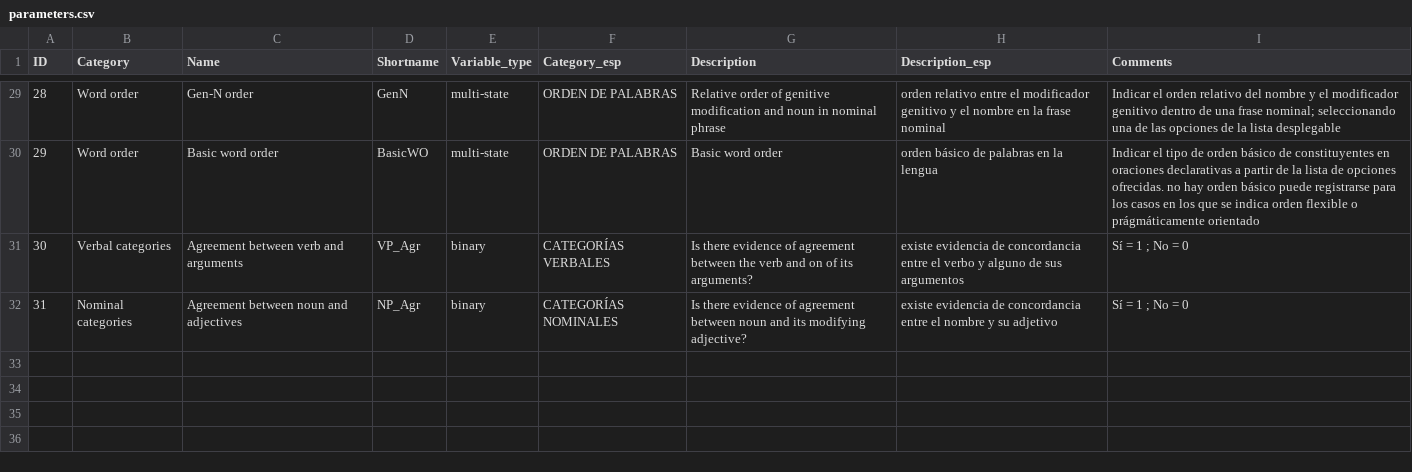
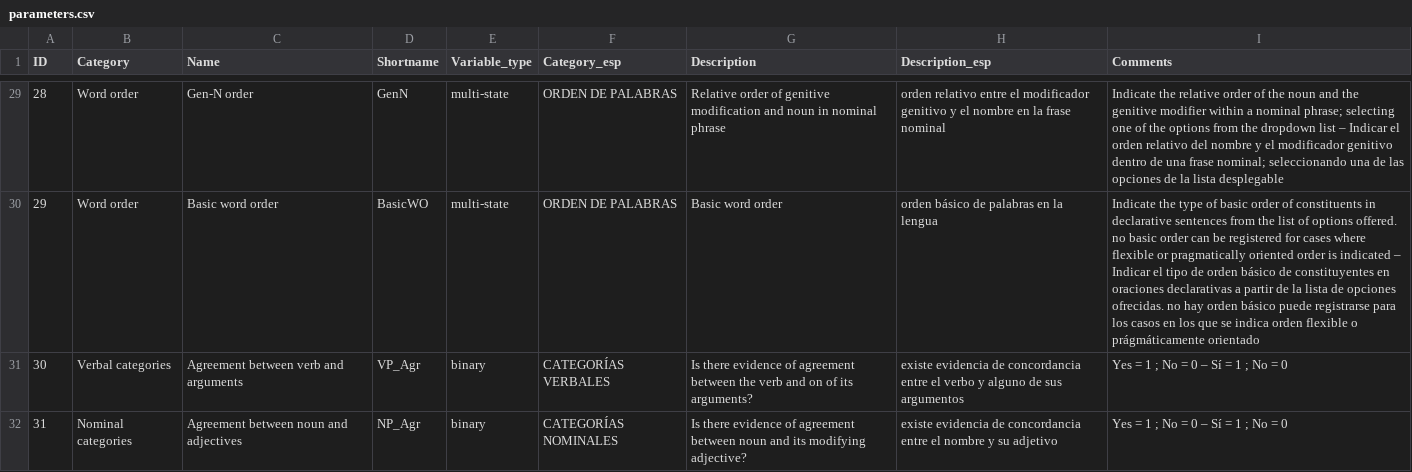
Before and after one commit to MuffinLinwist/GATA, a CSV file: etc/parameters.csv, drawn as a sheet; only a part is shown, gaps mark what is left out; the diff covers the shown part only.

Commit message:
Parameters translation

```diff
--- a/etc/parameters.csv
+++ b/etc/parameters.csv
@@ -29,4 +29,4 @@ ID,Category,Name,Shortname,Variable_type,Category_esp,Description,Description_es
-28,Word order,Gen-N order,GenN,multi-state,ORDEN DE PALABRAS,Relative order of genitive modification and noun in nominal phrase,orden relativo entre el modificador genitivo y el nombre en la frase nominal,Indicar el orden relativo del nombre y el modificador genitivo dentro de una frase nominal; seleccionando una de las opciones de la lista desplegable
-29,Word order,Basic word order,BasicWO,multi-state,ORDEN DE PALABRAS,Basic word order,orden básico de palabras en la lengua,Indicar el tipo de orden básico de constituyentes en oraciones declarativas a partir de la lista de opciones ofrecidas. no hay orden básico puede registrarse para los casos en los que se indica orden flexible o prágmáticamente orientado
-30,Verbal categories,Agreement between verb and arguments,VP_Agr,binary,CATEGORÍAS VERBALES,Is there evidence of agreement between the verb and on of its arguments?,existe evidencia de concordancia entre el verbo y alguno de sus argumentos,Sí = 1 ; No = 0
-31,Nominal categories,Agreement between noun and adjectives,NP_Agr,binary,CATEGORÍAS NOMINALES,Is there evidence of agreement between noun and its modifying adjective?,existe evidencia de concordancia entre el nombre y su adjetivo,Sí = 1 ; No = 0
+28,Word order,Gen-N order,GenN,multi-state,ORDEN DE PALABRAS,Relative order of genitive modification and noun in nominal phrase,orden relativo entre el modificador genitivo y el nombre en la frase nominal,Indicate the relative order of the noun and the genitive modifier within a nominal phrase; selecting one of the options from the dropdown list – Indicar el orden relativo del nombre y el modificador genitivo dentro de una frase nominal; seleccionando una de las opciones de la lista desplegable
+29,Word order,Basic word order,BasicWO,multi-state,ORDEN DE PALABRAS,Basic word order,orden básico de palabras en la lengua,Indicate the type of basic order of constituents in declarative sentences from the list of options offered. no basic order can be registered for cases where flexible or pragmatically oriented order is indicated – Indicar el tipo de orden básico de constituyentes en oraciones declarativas a partir de la lista de opciones ofrecidas. no hay orden básico puede registrarse para los casos en los que se indica orden flexible o prágmáticamente orientado
+30,Verbal categories,Agreement between verb and arguments,VP_Agr,binary,CATEGORÍAS VERBALES,Is there evidence of agreement between the verb and on of its arguments?,existe evidencia de concordancia entre el verbo y alguno de sus argumentos,Yes = 1 ; No =  0 – Sí = 1 ; No = 0
+31,Nominal categories,Agreement between noun and adjectives,NP_Agr,binary,CATEGORÍAS NOMINALES,Is there evidence of agreement between noun and its modifying adjective?,existe evidencia de concordancia entre el nombre y su adjetivo,Yes = 1 ; No =  0 – Sí = 1 ; No = 0
```
Also changed, not shown: 27 edited cells elsewhere in this file, cldf/parameters.csv, cldf/values.csv, 3 other files.
